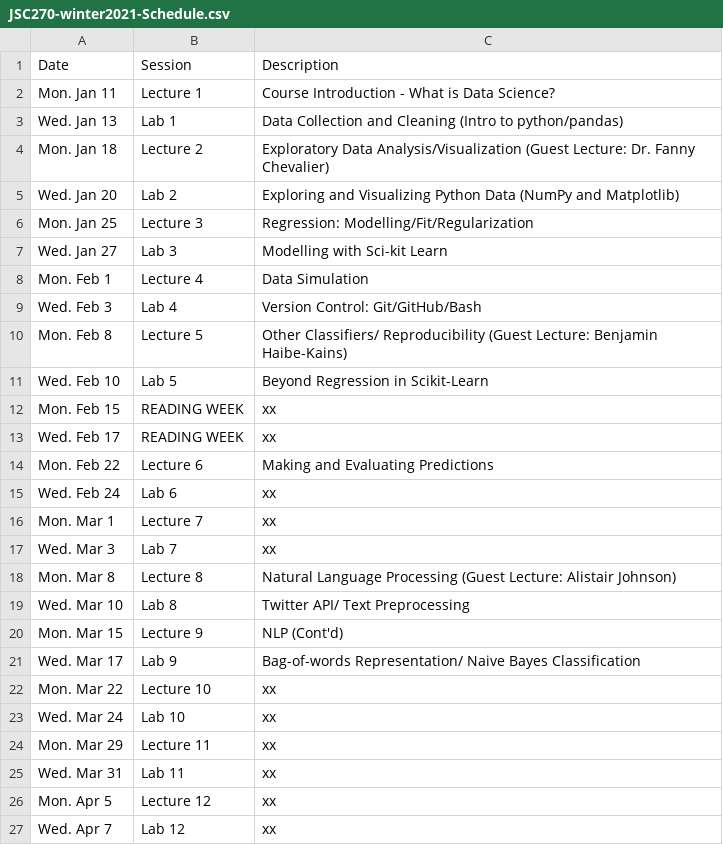
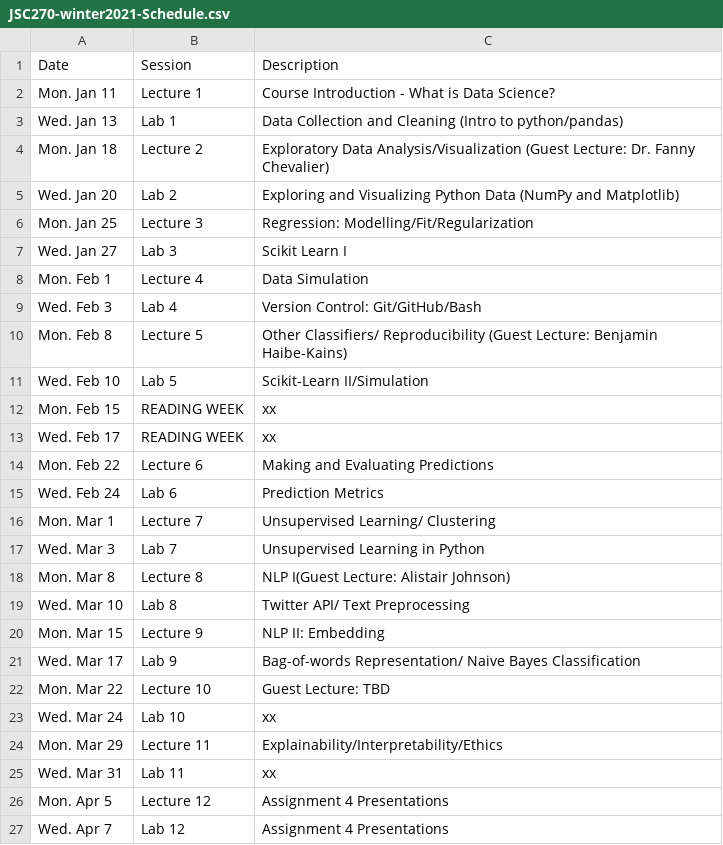
Before and after one commit to JSC270/JSC270.github.io, a CSV file: JSC270-winter2021-Schedule.csv, drawn as a sheet.

Commit message:
Update course schedule

```diff
--- a/JSC270-winter2021-Schedule.csv
+++ b/JSC270-winter2021-Schedule.csv
@@ -6,3 +6,3 @@ Wed. Jan 20,Lab 2,Exploring and Visualizing Python Data (NumPy and Matplotlib)
 Mon. Jan 25,Lecture 3,Regression: Modelling/Fit/Regularization
-Wed. Jan 27,Lab 3,Modelling with Sci-kit Learn
+Wed. Jan 27,Lab 3,Scikit Learn I
 Mon. Feb 1,Lecture 4,Data Simulation
@@ -10,3 +10,3 @@ Wed. Feb 3,Lab 4,Version Control: Git/GitHub/Bash
 Mon. Feb 8,Lecture 5,Other Classifiers/ Reproducibility (Guest Lecture: Benjamin Haibe-Kains)
-Wed. Feb 10,Lab 5,Beyond Regression in Scikit-Learn
+Wed. Feb 10,Lab 5,Scikit-Learn II/Simulation
 Mon. Feb 15,READING WEEK,xx
@@ -14,14 +14,14 @@ Wed. Feb 17,READING WEEK,xx
 Mon. Feb 22,Lecture 6,Making and Evaluating Predictions
-Wed. Feb 24,Lab 6,xx
-Mon. Mar 1,Lecture 7,xx
-Wed. Mar 3,Lab 7,xx
-Mon. Mar 8,Lecture 8,Natural Language Processing (Guest Lecture: Alistair Johnson)
+Wed. Feb 24,Lab 6,Prediction Metrics
+Mon. Mar 1,Lecture 7,Unsupervised Learning/ Clustering
+Wed. Mar 3,Lab 7,Unsupervised Learning in Python
+Mon. Mar 8,Lecture 8,NLP I(Guest Lecture: Alistair Johnson)
 Wed. Mar 10,Lab 8,Twitter API/ Text Preprocessing
-Mon. Mar 15,Lecture 9,NLP (Cont'd)
+Mon. Mar 15,Lecture 9,NLP II: Embedding
 Wed. Mar 17,Lab 9,Bag-of-words Representation/ Naive Bayes Classification
-Mon. Mar 22,Lecture 10,xx
+Mon. Mar 22,Lecture 10,Guest Lecture: TBD
 Wed. Mar 24,Lab 10,xx
-Mon. Mar 29,Lecture 11,xx
+Mon. Mar 29,Lecture 11,Explainability/Interpretability/Ethics
 Wed. Mar 31,Lab 11,xx
-Mon. Apr 5,Lecture 12,xx
-Wed. Apr 7,Lab 12,xx
+Mon. Apr 5,Lecture 12,Assignment 4 Presentations
+Wed. Apr 7,Lab 12,Assignment 4 Presentations
```
Also changed, not shown: JSC270-winter2021-assignments-schedule.csv, 9 other files.
